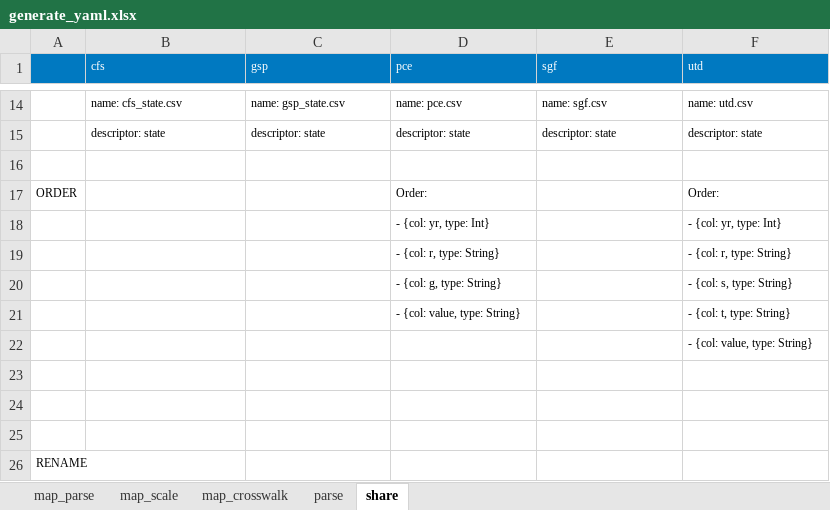
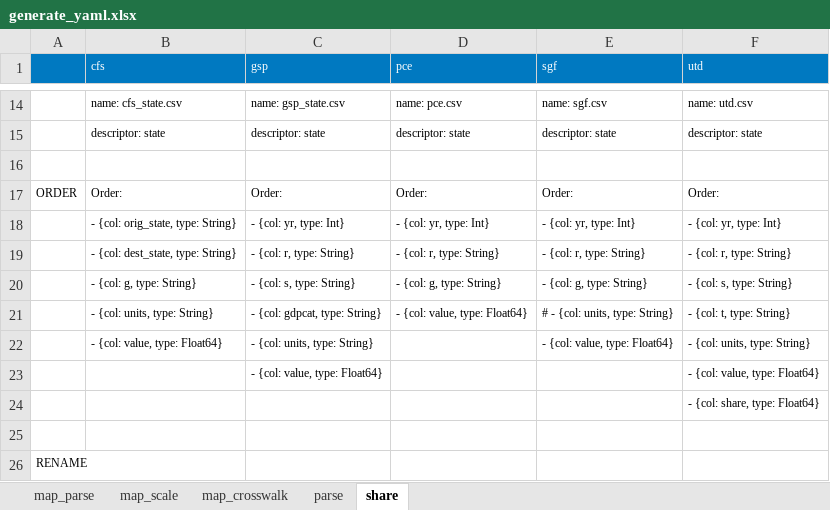
Before and after one commit to NREL/SLiDE, an Excel workbook: data/readfiles/generate_yaml.xlsx, sheet share, drawn as a sheet; only a part is shown, gaps mark what is left out; values as stored, in another font and other column widths than the file's, no borders; conditional formats not drawn; removed rows and columns are numbered as before the commit, all else as after; the diff covers the shown part only; the diff names each change by its address in the sheet, - before the commit and + after, or states it on an @@ line.

```diff
--- a/data/readfiles/generate_yaml.xlsx (sheet share)
+++ b/data/readfiles/generate_yaml.xlsx (sheet share)
-B17 (cfs): (empty)
+B17 (cfs): Order:
-C17 (gsp): (empty)
+C17 (gsp): Order:
-E17 (sgf): (empty)
+E17 (sgf): Order:
-row 18:  |  |  | - {col: yr, type: Int} |  | - {col: yr, type: Int}
-row 19:  |  |  | - {col: r, type: String} |  | - {col: r, type: String}
-row 20:  |  |  | - {col: g, type: String} |  | - {col: s, type: String}
-row 21:  |  |  | - {col: value, type: String} |  | - {col: t, type: String}
+row 18:  | - {col: orig_state, type: String} | - {col: yr, type: Int} | - {col: yr, type: Int} | - {col: yr, type: Int} | - {col: yr, type: Int}
+row 19:  | - {col: dest_state, type: String} | - {col: r, type: String} | - {col: r, type: String} | - {col: r, type: String} | - {col: r, type: String}
+row 20:  | - {col: g, type: String} | - {col: s, type: String} | - {col: g, type: String} | - {col: g, type: String} | - {col: s, type: String}
+row 21:  | - {col: units, type: String} | - {col: gdpcat, type: String} | - {col: value, type: Float64} | # - {col: units, type: String} | - {col: t, type: String}
+row 22:  | - {col: value, type: Float64} | - {col: units, type: String} |  | - {col: value, type: Float64} | - {col: units, type: String}
+row 23:  |  | - {col: value, type: Float64} |  |  | - {col: value, type: Float64}
-F24 (utd): - {col: value, type: String}
+F24 (utd): - {col: share, type: Float64}
-row 23: (empty)
-row 24: (empty)
```
Also changed, not shown: 19 edited cells elsewhere in this sheet, 4 other files.
